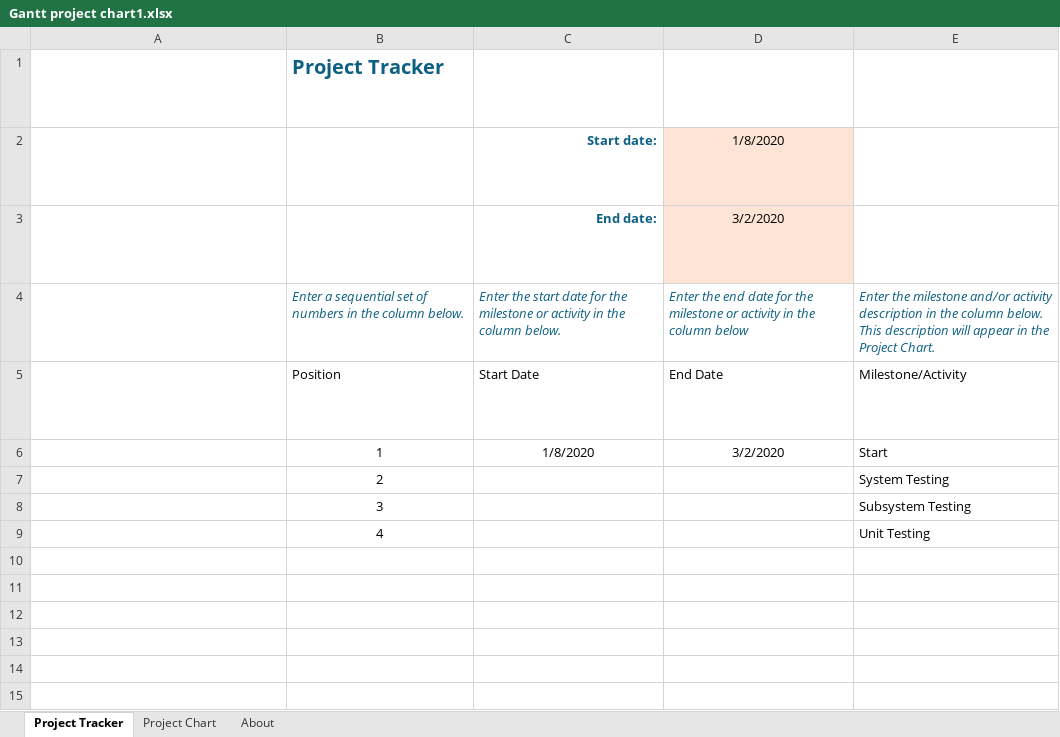
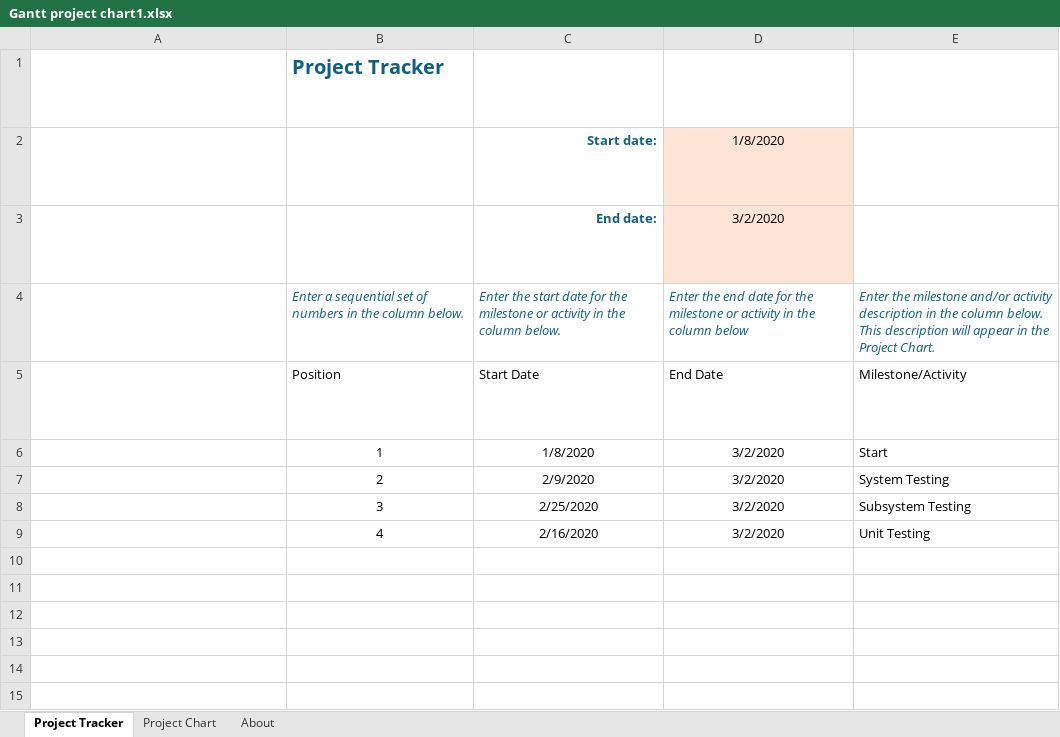
Before and after one commit to zzzzakhar/CEN4072-Team-1, an Excel workbook: Gantt project chart1.xlsx, sheet Project Tracker, drawn as a sheet; only a part is shown; long unchanged cells end in …; values as stored, in another font and other column widths than the file's, no borders; table styles not drawn; the diff names each change by its address in the sheet, - before the commit and + after, or states it on an @@ line.

Commit message:
Continued work on Gantt chart, need to add more

```diff
--- a/Gantt project chart1.xlsx (sheet Project Tracker)
+++ b/Gantt project chart1.xlsx (sheet Project Tracker)
-C7: (empty)
+C7: 2/9/2020
-D7:D9: (empty)
+D7:D9: 3/2/2020
-C8: (empty)
+C8: 2/25/2020
-C9: (empty)
+C9: 2/16/2020
```
Also changed, not shown: hidden cells, charts or pictures.
